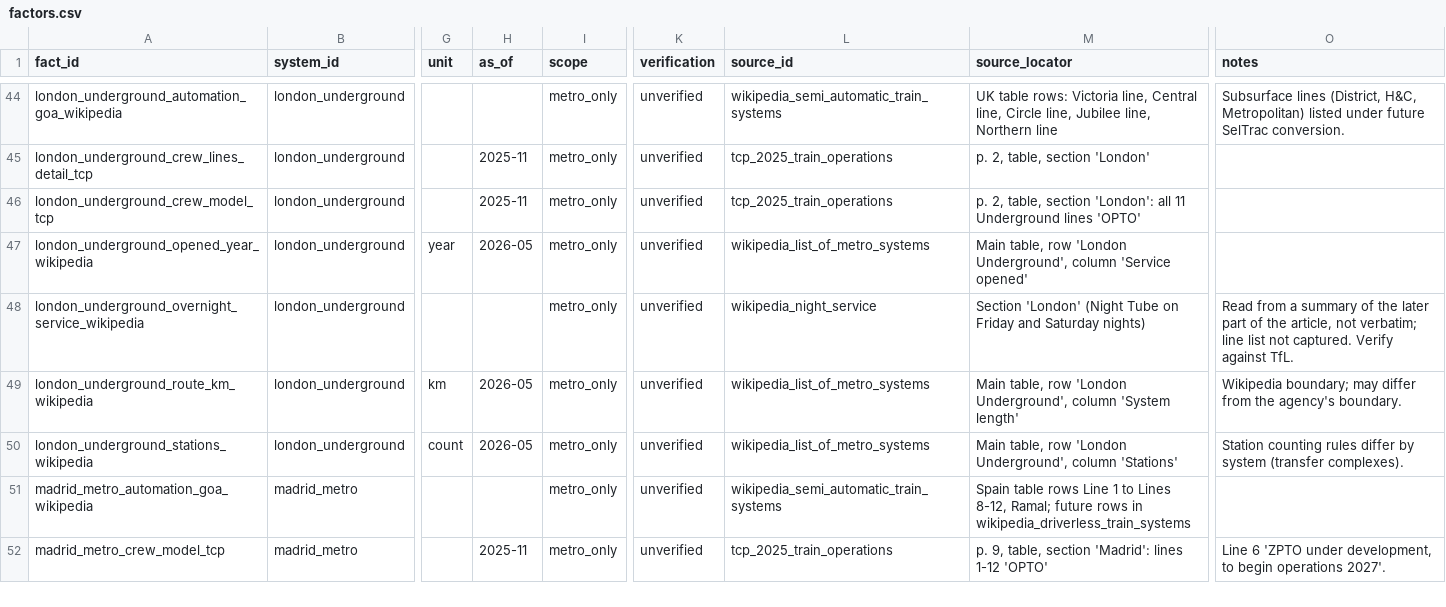
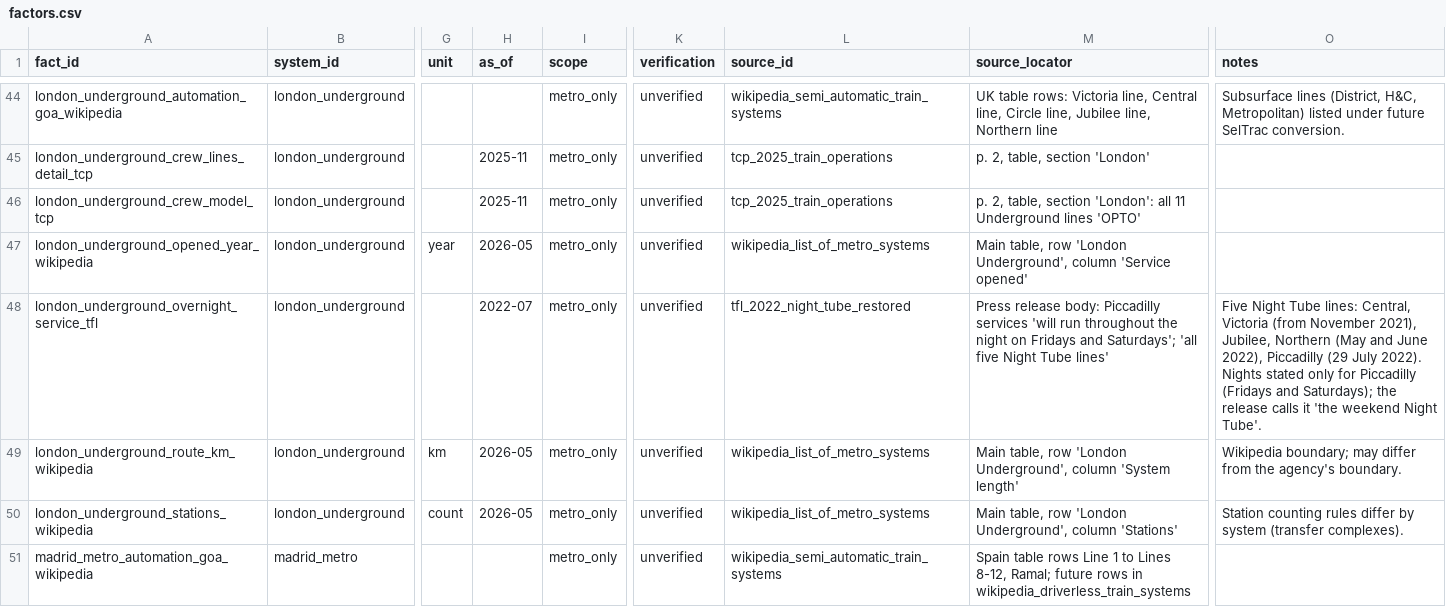
Before and after one commit to hrishisd/Subway-efficiency, a CSV file: data/factors.csv, drawn as a sheet; only a part is shown, gaps mark what is left out; the shorter side is filled out with more unchanged rows; the diff names each change by its address in the sheet, - before the commit and + after, or states it on an @@ line.

```diff
--- a/data/factors.csv
+++ b/data/factors.csv
-A48 (fact_id): london_underground_overnight_service_wikipedia
+A48 (fact_id): london_underground_overnight_service_tfl
-H48 (as_of): (empty)
+H48 (as_of): 2022-07
-L48 (source_id): wikipedia_night_service
+L48 (source_id): tfl_2022_night_tube_restored
-M48 (source_locator): Section 'London' (Night Tube on Friday and Saturday nights)
+M48 (source_locator): Press release body: Piccadilly services 'will run throughout the night on Fridays and Saturdays'; 'all five Night Tube lines'
-O48 (notes): Read from a summary of the later part of the article, not verbatim; line list not captured. Verify against TfL.
+O48 (notes): Five Night Tube lines: Central, Victoria (from November 2021), Jubilee, Northern (May and June 2022), Piccadilly (29 July 2022). Nights stated only for Piccadilly (Fridays and Saturdays); the release calls it 'the weekend Night Tube'.
```
Also changed, not shown: data/reliability_metrics.csv, sources/sources.csv, 2 other files.
